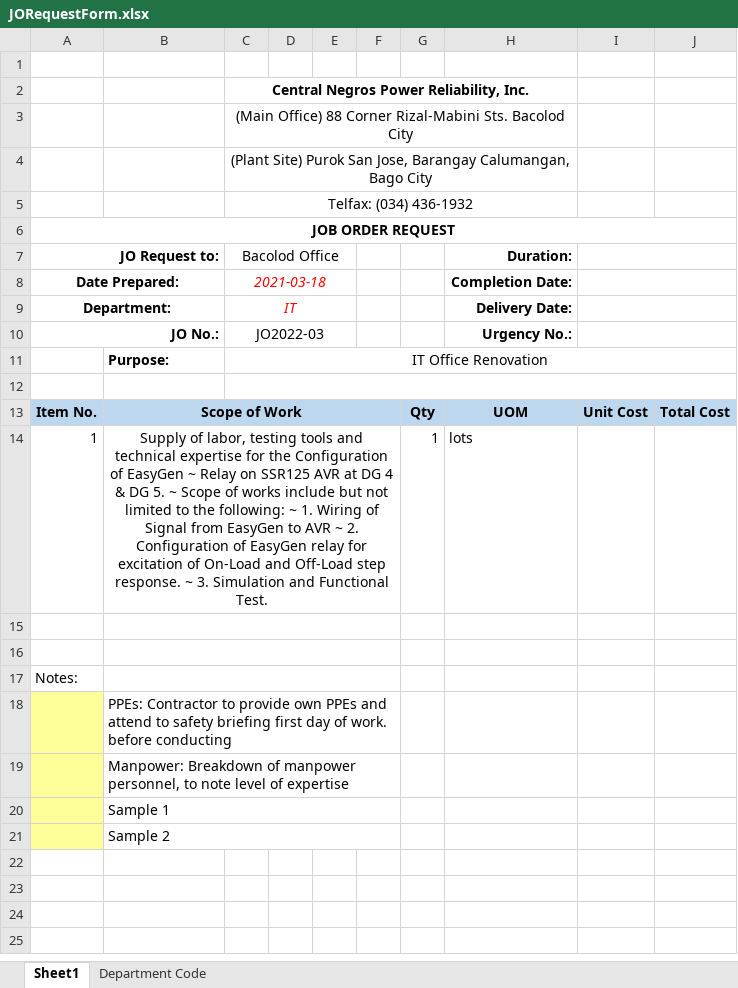
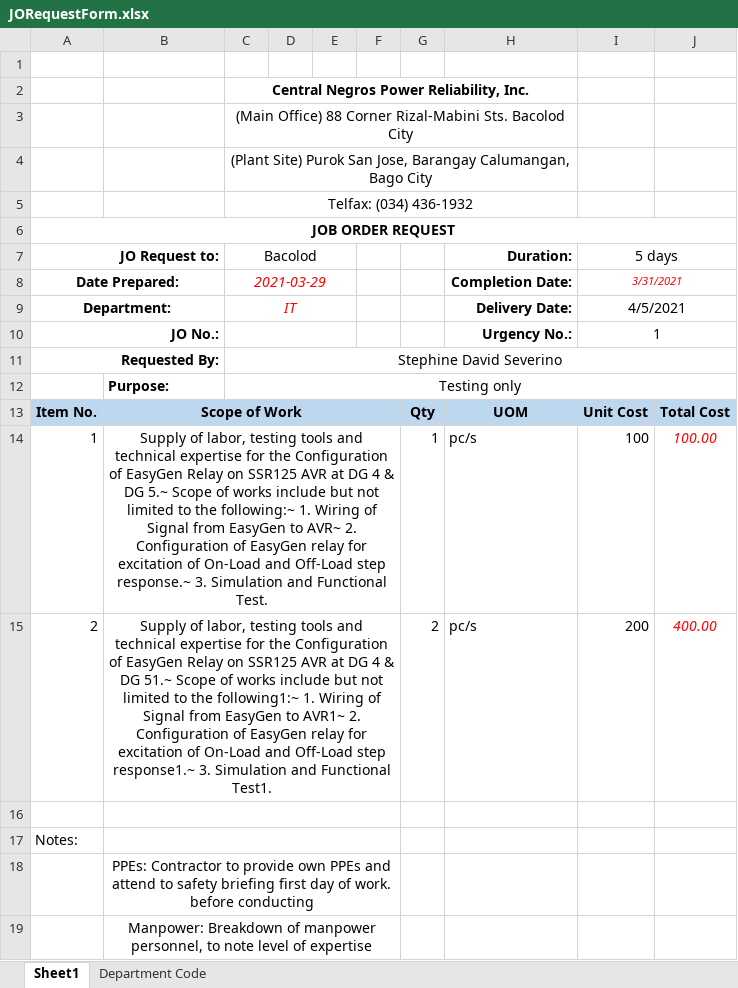
Before and after one commit to JonahBenares/purchasing, an Excel workbook: uploads/excel/JORequestForm.xlsx, sheet Sheet1, drawn as a sheet; values as stored, in another font and other column widths than the file's, no borders; charts and pictures not drawn; removed rows and columns are numbered as before the commit, all else as after; the diff names each change by its address in the sheet, - before the commit and + after, or states it on an @@ line.

Commit message:
Add function to JOI

```diff
--- a/uploads/excel/JORequestForm.xlsx (sheet Sheet1)
+++ b/uploads/excel/JORequestForm.xlsx (sheet Sheet1)
-C7: Bacolod Office
+C7: Bacolod
-I7: (empty)
+I7: 5 days
-C8 (Bacolod): 2021-03-18
+C8 (Bacolod): 2021-03-29
-I8 (5 days): (empty)
+I8 (5 days): 3/31/2021
-I9 (5 days): (empty)
+I9 (5 days): 4/5/2021
-C10 (Bacolod): JO2022-03
+C10 (Bacolod): (empty)
-I10 (5 days): (empty)
+I10 (5 days): 1
+row 11: Requested By: |  | Stephine David Severino
-C12 (Bacolod): IT Office Renovation
+C12 (Bacolod): Testing only
-row 12: (empty)
-B14: …of EasyGen ~ Relay on SSR125 AVR at DG 4 & DG 5. ~ Scope of works include but not limited to the following: ~ 1. Wiring of Signal from EasyGen to AVR ~ 2. Configuration of EasyGen relay for excitation of On-Load and Off-Load step response. ~ 3. Simulation…
+B14: …of EasyGen Relay on SSR125 AVR at DG 4 & DG 5.~ Scope of works include but not limited to the following:~ 1. Wiring of Signal from EasyGen to AVR~ 2. Configuration of EasyGen relay for excitation of On-Load and Off-Load step response.~ 3. Simulation…
-H14 (Duration:): lots
+H14 (Duration:): pc/s
-I14 (5 days): (empty)
+I14 (5 days): 100
-J14: (empty)
+J14: 100.00
-row 15: (empty)
+row 15: 2 | Supply of labor, testing tools and technical expertise for the Configuration of EasyGen Relay on SSR125 AVR at DG 4 & DG 51.~ Scope of works include but not limited to the following1:~ 1. Wiring of Signal from EasyGen to AVR1~ 2. Configuration of EasyGen relay for excitation of On-Load and Off-Load step response1.~ 3. Simulation and Functional Test1. |  |  |  |  | 2 | pc/s | 200 | 400.00
-A18:A19 fill: #FFFF99
+A18:A19 fill: none
-B18:B19 alignment: left
+B18:B19 alignment: center
-row 20:  | Sample 1
-row 21:  | Sample 2
```
Also changed, not shown: 5 other files.
